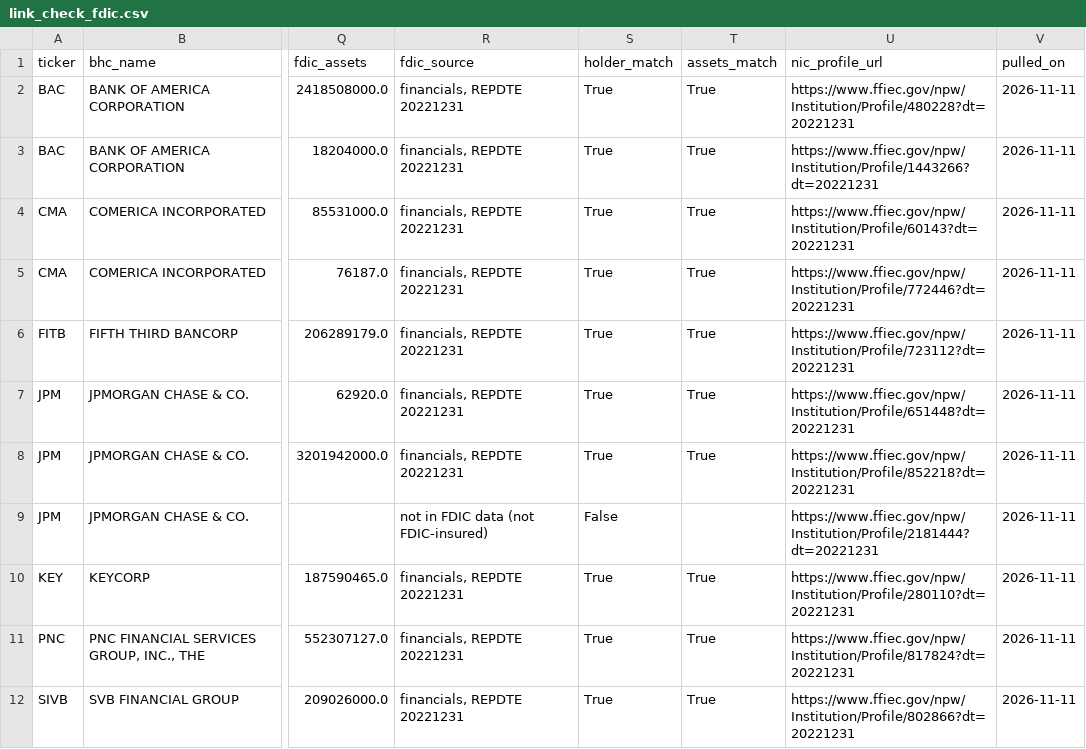
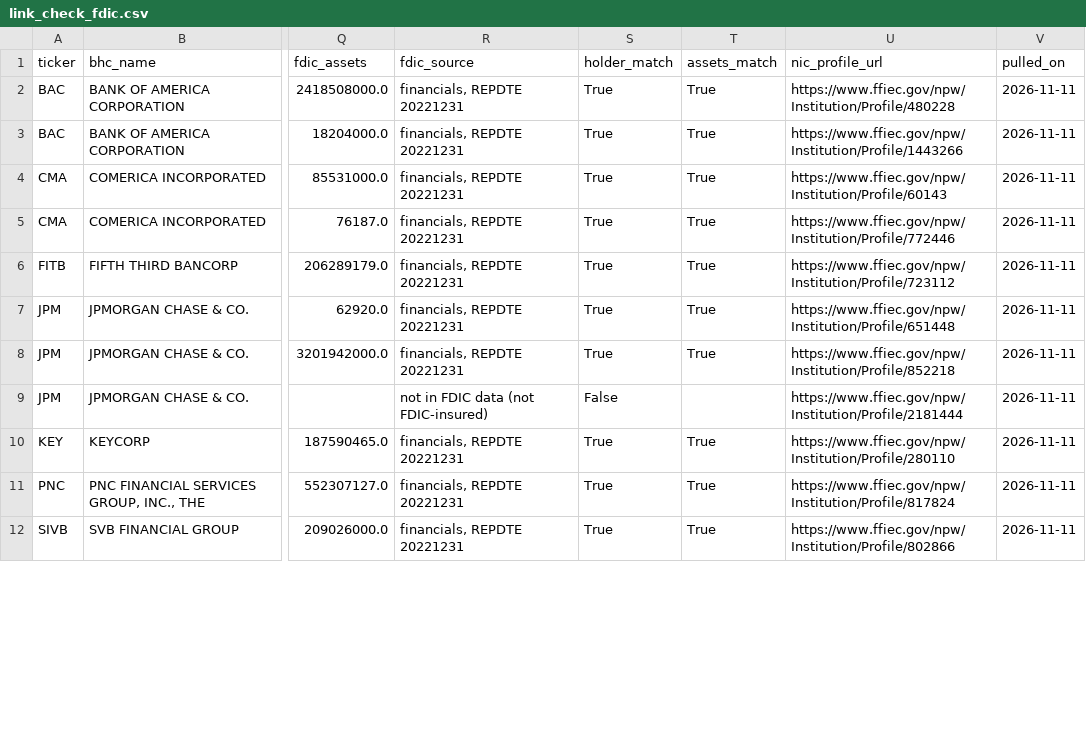
Before and after one commit to mithran1moses-dotcom/Team-Helble-Final, a CSV file: audits/link_check_fdic.csv, drawn as a sheet; only a part is shown, gaps mark what is left out; the diff covers the shown part only; the diff names each change by its address in the sheet, - before the commit and + after, or states it on an @@ line.

```diff
--- a/audits/link_check_fdic.csv
+++ b/audits/link_check_fdic.csv
-U2 (nic_profile_url): https://www.ffiec.gov/npw/Institution/Profile/480228?dt=20221231
+U2 (nic_profile_url): https://www.ffiec.gov/npw/Institution/Profile/480228
-U3 (nic_profile_url): https://www.ffiec.gov/npw/Institution/Profile/1443266?dt=20221231
+U3 (nic_profile_url): https://www.ffiec.gov/npw/Institution/Profile/1443266
-U4 (nic_profile_url): https://www.ffiec.gov/npw/Institution/Profile/60143?dt=20221231
+U4 (nic_profile_url): https://www.ffiec.gov/npw/Institution/Profile/60143
-U5 (nic_profile_url): https://www.ffiec.gov/npw/Institution/Profile/772446?dt=20221231
+U5 (nic_profile_url): https://www.ffiec.gov/npw/Institution/Profile/772446
-U6 (nic_profile_url): https://www.ffiec.gov/npw/Institution/Profile/723112?dt=20221231
+U6 (nic_profile_url): https://www.ffiec.gov/npw/Institution/Profile/723112
-U7 (nic_profile_url): https://www.ffiec.gov/npw/Institution/Profile/651448?dt=20221231
+U7 (nic_profile_url): https://www.ffiec.gov/npw/Institution/Profile/651448
-U8 (nic_profile_url): https://www.ffiec.gov/npw/Institution/Profile/852218?dt=20221231
+U8 (nic_profile_url): https://www.ffiec.gov/npw/Institution/Profile/852218
-U9 (nic_profile_url): https://www.ffiec.gov/npw/Institution/Profile/2181444?dt=20221231
+U9 (nic_profile_url): https://www.ffiec.gov/npw/Institution/Profile/2181444
-U10 (nic_profile_url): https://www.ffiec.gov/npw/Institution/Profile/280110?dt=20221231
+U10 (nic_profile_url): https://www.ffiec.gov/npw/Institution/Profile/280110
-U11 (nic_profile_url): https://www.ffiec.gov/npw/Institution/Profile/817824?dt=20221231
+U11 (nic_profile_url): https://www.ffiec.gov/npw/Institution/Profile/817824
-U12 (nic_profile_url): https://www.ffiec.gov/npw/Institution/Profile/802866?dt=20221231
+U12 (nic_profile_url): https://www.ffiec.gov/npw/Institution/Profile/802866
```
Also changed, not shown: 10 edited cells elsewhere in this file, 2 other files.
